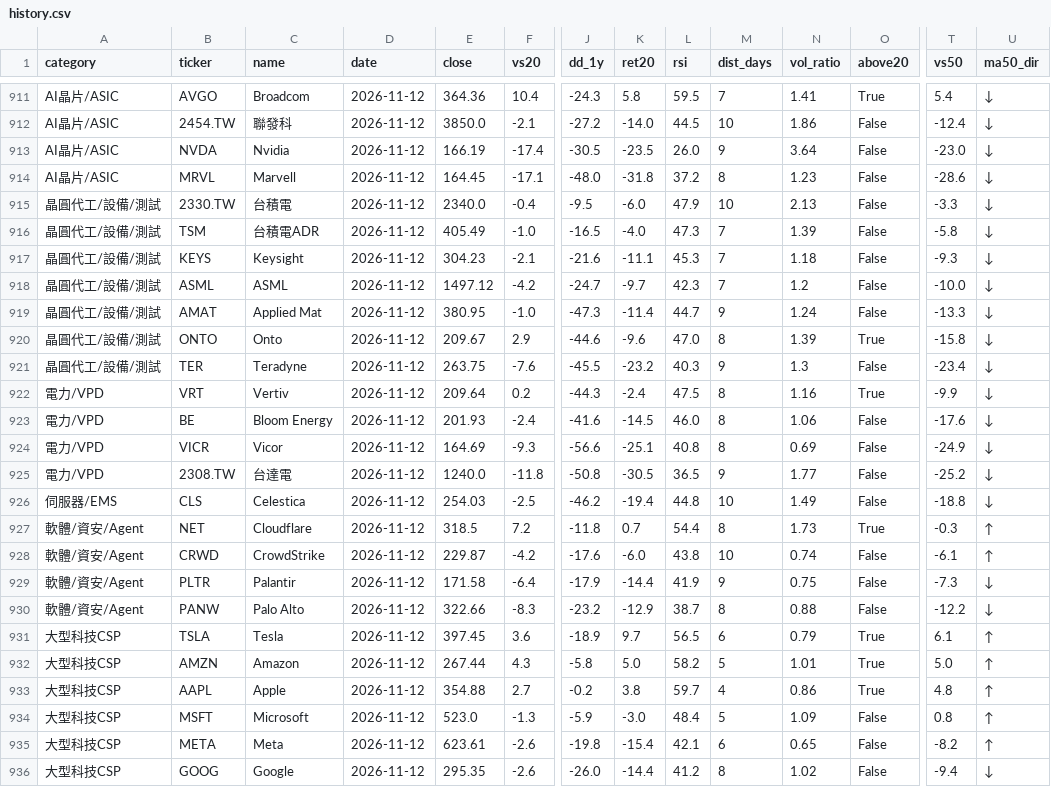
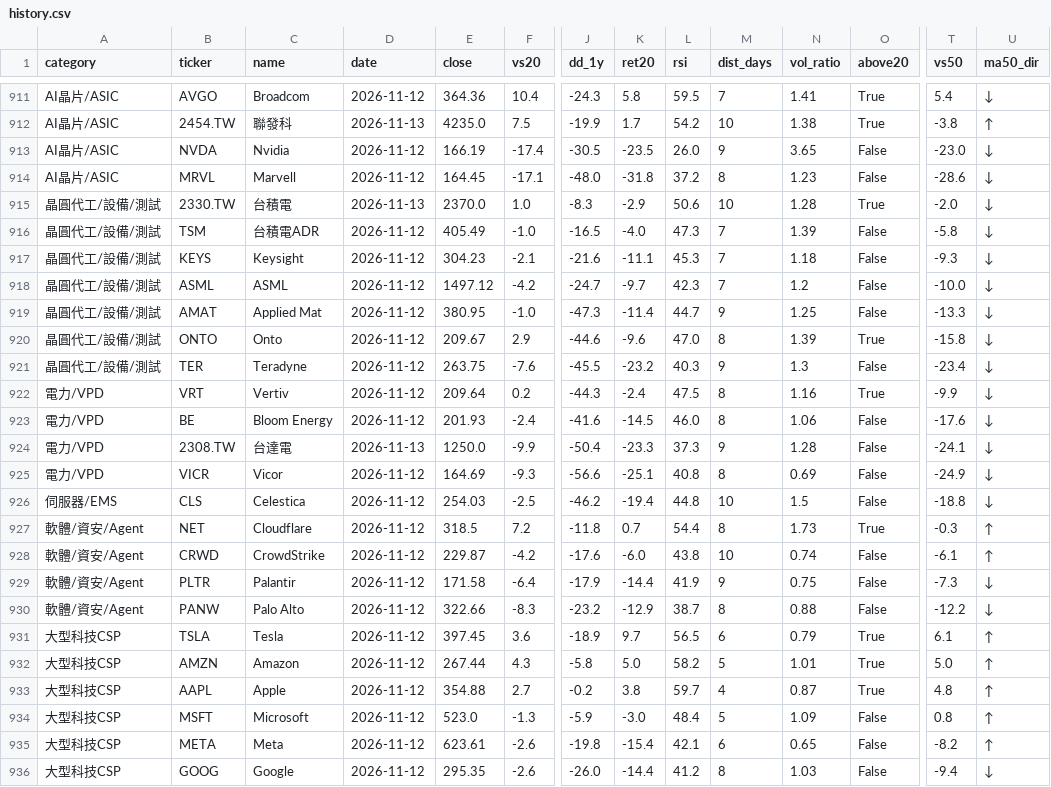
Before and after one commit to filcoabs-MUR/ma-tracker, a CSV file: output/history.csv, drawn as a sheet; only a part is shown, gaps mark what is left out; removed rows and columns are numbered as before the commit, all else as after; rows hold the shown columns only; the diff covers the shown part only; the diff names each change by its address in the sheet, - before the commit and + after, or states it on an @@ line.

```diff
--- a/output/history.csv
+++ b/output/history.csv
-D912 (date): 2026-11-12
+D912 (date): 2026-11-13
-E912 (close): 3850.0
+E912 (close): 4235.0
-F912 (vs20): -2.1
+F912 (vs20): 7.5
-J912 (dd_1y): -27.2
+J912 (dd_1y): -19.9
-K912 (ret20): -14.0
+K912 (ret20): 1.7
-L912 (rsi): 44.5
+L912 (rsi): 54.2
-N912 (vol_ratio): 1.86
+N912 (vol_ratio): 1.38
-O912 (above20): False
+O912 (above20): True
-T912 (vs50): -12.4
+T912 (vs50): -3.8
-U912 (ma50_dir): ↓
+U912 (ma50_dir): ↑
-N913 (vol_ratio): 3.64
+N913 (vol_ratio): 3.65
-D915 (date): 2026-11-12
+D915 (date): 2026-11-13
-E915 (close): 2340.0
+E915 (close): 2370.0
-F915 (vs20): -0.4
+F915 (vs20): 1.0
-J915 (dd_1y): -9.5
+J915 (dd_1y): -8.3
-K915 (ret20): -6.0
+K915 (ret20): -2.9
-L915 (rsi): 47.9
+L915 (rsi): 50.6
-N915 (vol_ratio): 2.13
+N915 (vol_ratio): 1.28
-O915 (above20): False
+O915 (above20): True
-T915 (vs50): -3.3
+T915 (vs50): -2.0
-N919 (vol_ratio): 1.24
+N919 (vol_ratio): 1.25
+row 924: 電力/VPD | 2308.TW | 台達電 | 2026-11-13 | 1250.0 | -9.9 | -50.4 | -23.3 | 37.3 | 9 | 1.28 | False | -24.1 | ↓
-row 925: 電力/VPD | 2308.TW | 台達電 | 2026-11-12 | 1240.0 | -11.8 | -50.8 | -30.5 | 36.5 | 9 | 1.77 | False | -25.2 | ↓
-N926 (vol_ratio): 1.49
+N926 (vol_ratio): 1.5
-N933 (vol_ratio): 0.86
+N933 (vol_ratio): 0.87
-N936 (vol_ratio): 1.02
+N936 (vol_ratio): 1.03
```
Also changed, not shown: 2 added rows, 2 removed rows and 59 edited cells elsewhere in this file, latest.csv, output/daily/ma_2026-11-13.csv, 8 other files.
